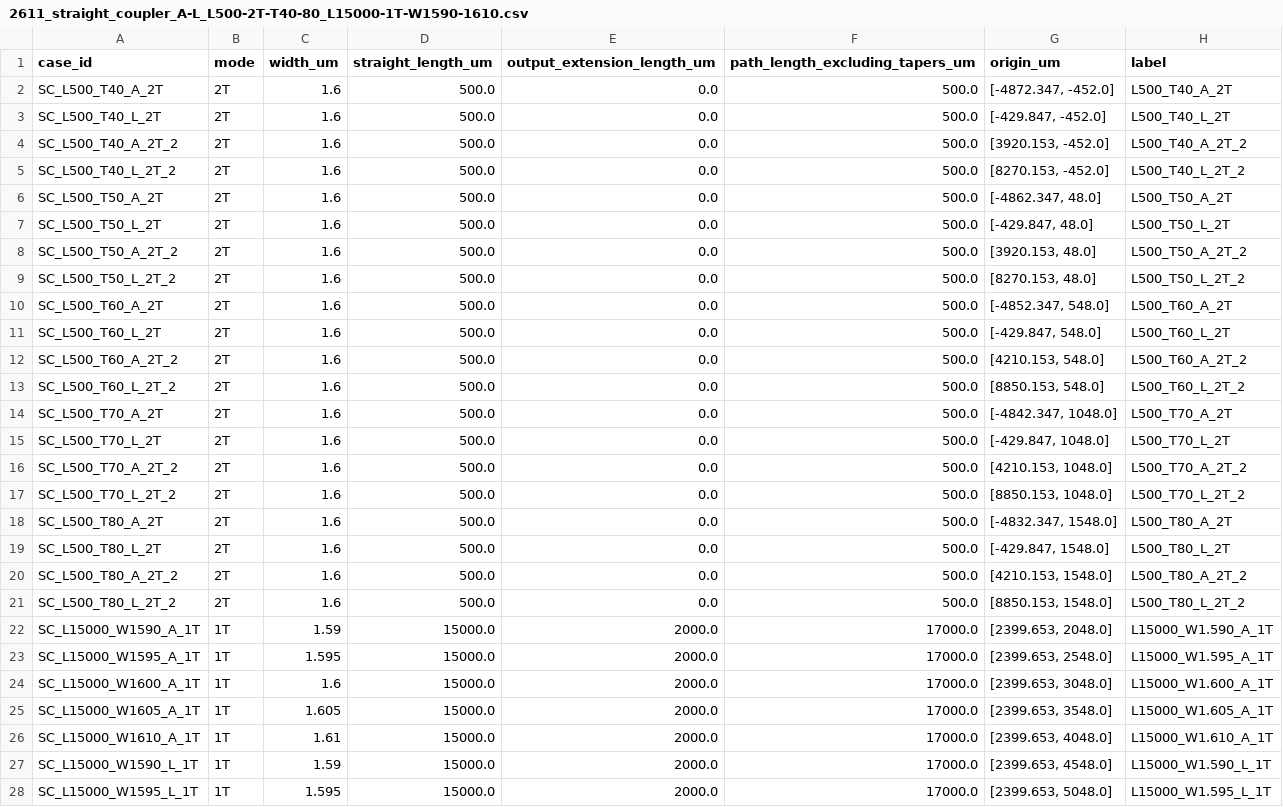
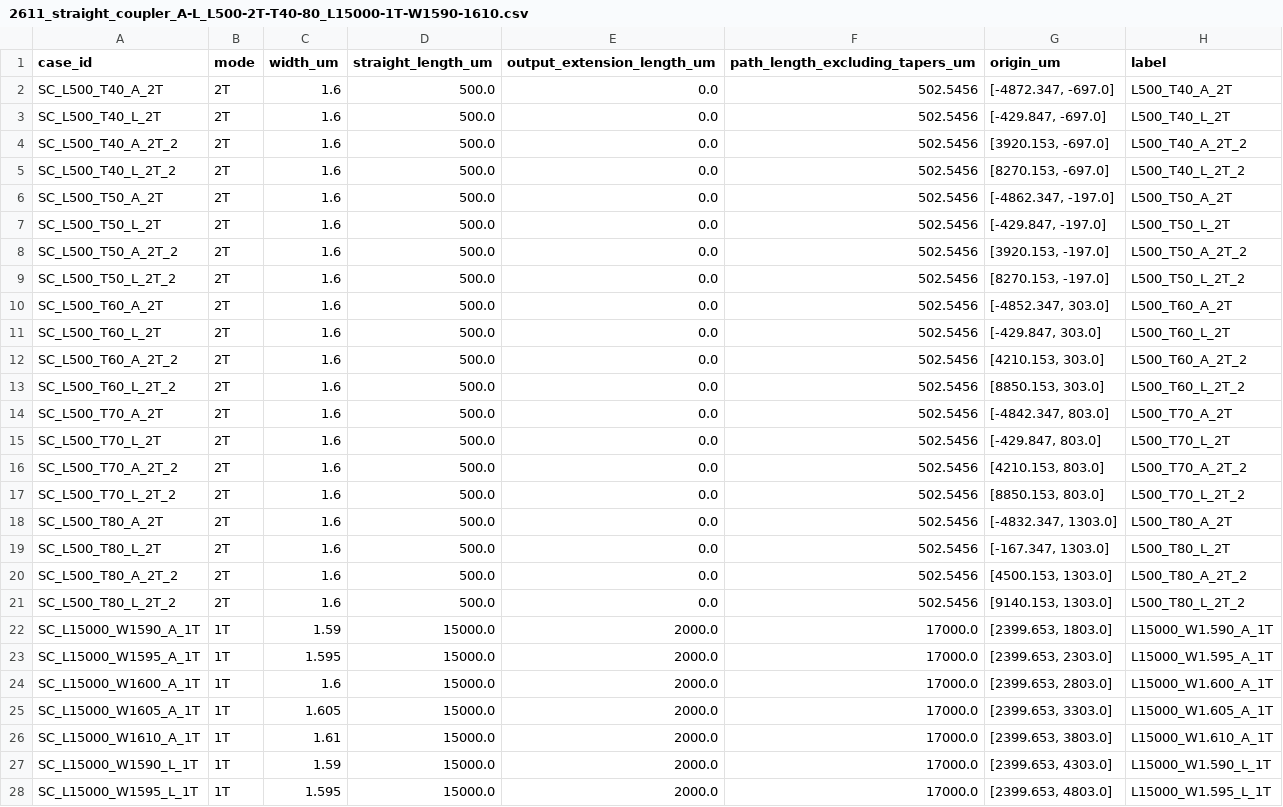
Before and after one commit to yyucuhk/Cading, a CSV file: gds/2611_straight_coupler_A-L_L500-2T-T40-80_L15000-1T-W1590-1610.csv, drawn as a sheet; only a part is shown; the diff covers the shown part only.

```diff
--- a/gds/2611_straight_coupler_A-L_L500-2T-T40-80_L15000-1T-W1590-1610.csv
+++ b/gds/2611_straight_coupler_A-L_L500-2T-T40-80_L15000-1T-W1590-1610.csv
@@ -1,28 +1,28 @@
 case_id,mode,width_um,straight_length_um,output_extension_length_um,path_length_excluding_tapers_um,origin_um,label
-SC_L500_T40_A_2T,2T,1.6,500.0,0.0,500.0,"[-4872.347, -452.0]",L500_T40_A_2T
-SC_L500_T40_L_2T,2T,1.6,500.0,0.0,500.0,"[-429.847, -452.0]",L500_T40_L_2T
-SC_L500_T40_A_2T_2,2T,1.6,500.0,0.0,500.0,"[3920.153, -452.0]",L500_T40_A_2T_2
-SC_L500_T40_L_2T_2,2T,1.6,500.0,0.0,500.0,"[8270.153, -452.0]",L500_T40_L_2T_2
-SC_L500_T50_A_2T,2T,1.6,500.0,0.0,500.0,"[-4862.347, 48.0]",L500_T50_A_2T
-SC_L500_T50_L_2T,2T,1.6,500.0,0.0,500.0,"[-429.847, 48.0]",L500_T50_L_2T
-SC_L500_T50_A_2T_2,2T,1.6,500.0,0.0,500.0,"[3920.153, 48.0]",L500_T50_A_2T_2
-SC_L500_T50_L_2T_2,2T,1.6,500.0,0.0,500.0,"[8270.153, 48.0]",L500_T50_L_2T_2
-SC_L500_T60_A_2T,2T,1.6,500.0,0.0,500.0,"[-4852.347, 548.0]",L500_T60_A_2T
-SC_L500_T60_L_2T,2T,1.6,500.0,0.0,500.0,"[-429.847, 548.0]",L500_T60_L_2T
-SC_L500_T60_A_2T_2,2T,1.6,500.0,0.0,500.0,"[4210.153, 548.0]",L500_T60_A_2T_2
-SC_L500_T60_L_2T_2,2T,1.6,500.0,0.0,500.0,"[8850.153, 548.0]",L500_T60_L_2T_2
-SC_L500_T70_A_2T,2T,1.6,500.0,0.0,500.0,"[-4842.347, 1048.0]",L500_T70_A_2T
-SC_L500_T70_L_2T,2T,1.6,500.0,0.0,500.0,"[-429.847, 1048.0]",L500_T70_L_2T
-SC_L500_T70_A_2T_2,2T,1.6,500.0,0.0,500.0,"[4210.153, 1048.0]",L500_T70_A_2T_2
-SC_L500_T70_L_2T_2,2T,1.6,500.0,0.0,500.0,"[8850.153, 1048.0]",L500_T70_L_2T_2
-SC_L500_T80_A_2T,2T,1.6,500.0,0.0,500.0,"[-4832.347, 1548.0]",L500_T80_A_2T
-SC_L500_T80_L_2T,2T,1.6,500.0,0.0,500.0,"[-429.847, 1548.0]",L500_T80_L_2T
-SC_L500_T80_A_2T_2,2T,1.6,500.0,0.0,500.0,"[4210.153, 1548.0]",L500_T80_A_2T_2
-SC_L500_T80_L_2T_2,2T,1.6,500.0,0.0,500.0,"[8850.153, 1548.0]",L500_T80_L_2T_2
-SC_L15000_W1590_A_1T,1T,1.59,15000.0,2000.0,17000.0,"[2399.653, 2048.0]",L15000_W1.590_A_1T
-SC_L15000_W1595_A_1T,1T,1.595,15000.0,2000.0,17000.0,"[2399.653, 2548.0]",L15000_W1.595_A_1T
-SC_L15000_W1600_A_1T,1T,1.6,15000.0,2000.0,17000.0,"[2399.653, 3048.0]",L15000_W1.600_A_1T
-SC_L15000_W1605_A_1T,1T,1.605,15000.0,2000.0,17000.0,"[2399.653, 3548.0]",L15000_W1.605_A_1T
-SC_L15000_W1610_A_1T,1T,1.61,15000.0,2000.0,17000.0,"[2399.653, 4048.0]",L15000_W1.610_A_1T
-SC_L15000_W1590_L_1T,1T,1.59,15000.0,2000.0,17000.0,"[2399.653, 4548.0]",L15000_W1.590_L_1T
-SC_L15000_W1595_L_1T,1T,1.595,15000.0,2000.0,17000.0,"[2399.653, 5048.0]",L15000_W1.595_L_1T
+SC_L500_T40_A_2T,2T,1.6,500.0,0.0,502.5456,"[-4872.347, -697.0]",L500_T40_A_2T
+SC_L500_T40_L_2T,2T,1.6,500.0,0.0,502.5456,"[-429.847, -697.0]",L500_T40_L_2T
+SC_L500_T40_A_2T_2,2T,1.6,500.0,0.0,502.5456,"[3920.153, -697.0]",L500_T40_A_2T_2
+SC_L500_T40_L_2T_2,2T,1.6,500.0,0.0,502.5456,"[8270.153, -697.0]",L500_T40_L_2T_2
+SC_L500_T50_A_2T,2T,1.6,500.0,0.0,502.5456,"[-4862.347, -197.0]",L500_T50_A_2T
+SC_L500_T50_L_2T,2T,1.6,500.0,0.0,502.5456,"[-429.847, -197.0]",L500_T50_L_2T
+SC_L500_T50_A_2T_2,2T,1.6,500.0,0.0,502.5456,"[3920.153, -197.0]",L500_T50_A_2T_2
+SC_L500_T50_L_2T_2,2T,1.6,500.0,0.0,502.5456,"[8270.153, -197.0]",L500_T50_L_2T_2
+SC_L500_T60_A_2T,2T,1.6,500.0,0.0,502.5456,"[-4852.347, 303.0]",L500_T60_A_2T
+SC_L500_T60_L_2T,2T,1.6,500.0,0.0,502.5456,"[-429.847, 303.0]",L500_T60_L_2T
+SC_L500_T60_A_2T_2,2T,1.6,500.0,0.0,502.5456,"[4210.153, 303.0]",L500_T60_A_2T_2
+SC_L500_T60_L_2T_2,2T,1.6,500.0,0.0,502.5456,"[8850.153, 303.0]",L500_T60_L_2T_2
+SC_L500_T70_A_2T,2T,1.6,500.0,0.0,502.5456,"[-4842.347, 803.0]",L500_T70_A_2T
+SC_L500_T70_L_2T,2T,1.6,500.0,0.0,502.5456,"[-429.847, 803.0]",L500_T70_L_2T
+SC_L500_T70_A_2T_2,2T,1.6,500.0,0.0,502.5456,"[4210.153, 803.0]",L500_T70_A_2T_2
+SC_L500_T70_L_2T_2,2T,1.6,500.0,0.0,502.5456,"[8850.153, 803.0]",L500_T70_L_2T_2
+SC_L500_T80_A_2T,2T,1.6,500.0,0.0,502.5456,"[-4832.347, 1303.0]",L500_T80_A_2T
+SC_L500_T80_L_2T,2T,1.6,500.0,0.0,502.5456,"[-167.347, 1303.0]",L500_T80_L_2T
+SC_L500_T80_A_2T_2,2T,1.6,500.0,0.0,502.5456,"[4500.153, 1303.0]",L500_T80_A_2T_2
+SC_L500_T80_L_2T_2,2T,1.6,500.0,0.0,502.5456,"[9140.153, 1303.0]",L500_T80_L_2T_2
+SC_L15000_W1590_A_1T,1T,1.59,15000.0,2000.0,17000.0,"[2399.653, 1803.0]",L15000_W1.590_A_1T
+SC_L15000_W1595_A_1T,1T,1.595,15000.0,2000.0,17000.0,"[2399.653, 2303.0]",L15000_W1.595_A_1T
+SC_L15000_W1600_A_1T,1T,1.6,15000.0,2000.0,17000.0,"[2399.653, 2803.0]",L15000_W1.600_A_1T
+SC_L15000_W1605_A_1T,1T,1.605,15000.0,2000.0,17000.0,"[2399.653, 3303.0]",L15000_W1.605_A_1T
+SC_L15000_W1610_A_1T,1T,1.61,15000.0,2000.0,17000.0,"[2399.653, 3803.0]",L15000_W1.610_A_1T
+SC_L15000_W1590_L_1T,1T,1.59,15000.0,2000.0,17000.0,"[2399.653, 4303.0]",L15000_W1.590_L_1T
+SC_L15000_W1595_L_1T,1T,1.595,15000.0,2000.0,17000.0,"[2399.653, 4803.0]",L15000_W1.595_L_1T
```
Also changed, not shown: 3 edited cells elsewhere in this file, 4 other files.
